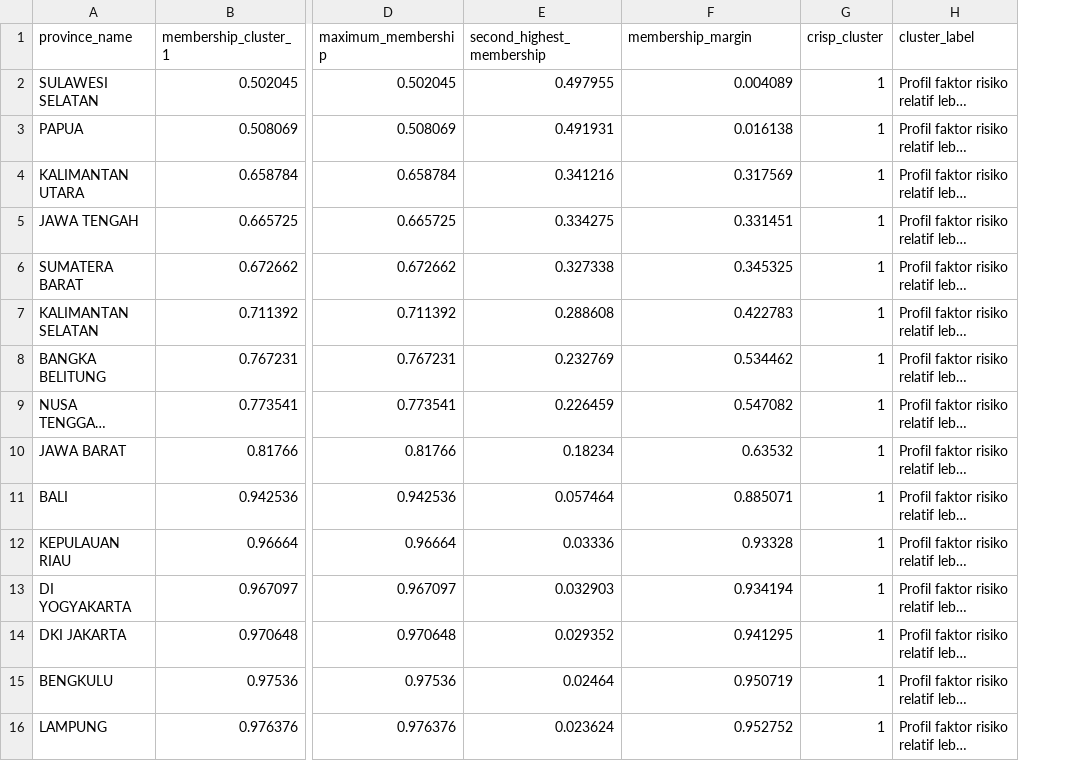
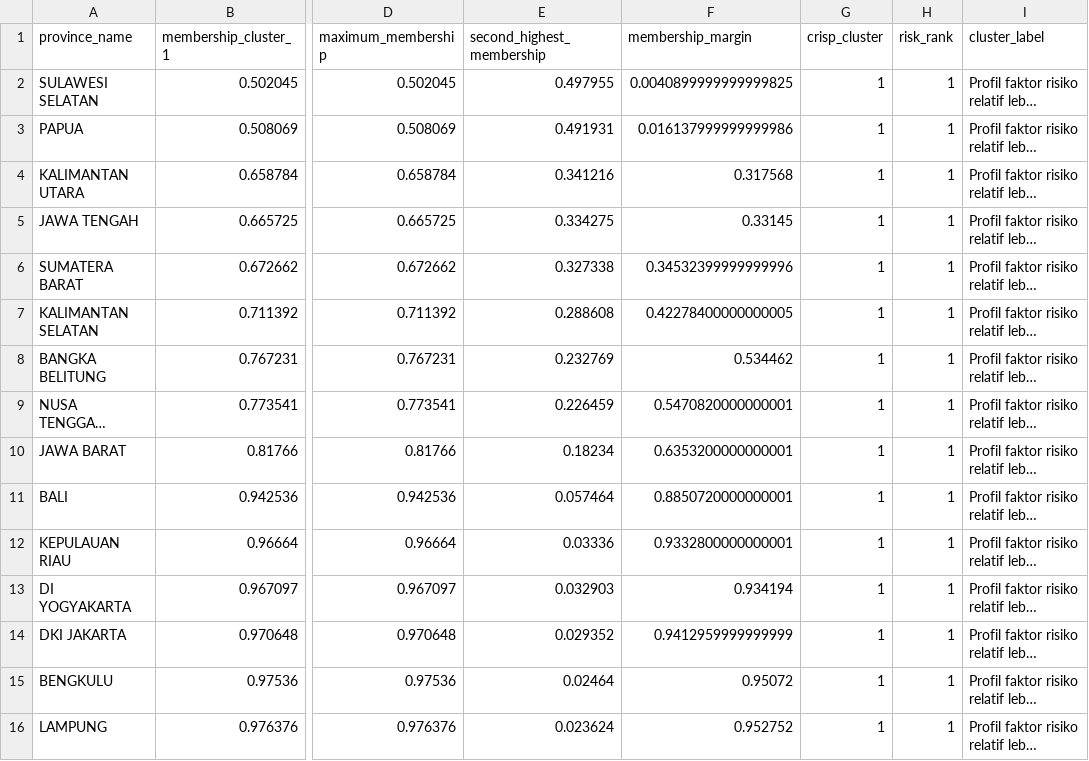
Before and after one commit to aisyahlatief24/pkk-stunting-fcm-clustering, a CSV file: outputs/analysis/province_membership_analysis.csv, drawn as a sheet; only a part is shown, gaps mark what is left out; long unchanged cells end in …; the diff covers the shown part only; the diff names each change by its address in the sheet, - before the commit and + after, or states it on an @@ line.

```diff
--- a/outputs/analysis/province_membership_analysis.csv
+++ b/outputs/analysis/province_membership_analysis.csv
+column H (risk_rank), rows 2-16: all 1
-F2 (membership_margin): 0.004089
+F2 (membership_margin): 0.0040899999999999825
-F3 (membership_margin): 0.016138
+F3 (membership_margin): 0.016137999999999986
-F4 (membership_margin): 0.317569
+F4 (membership_margin): 0.317568
-F5 (membership_margin): 0.331451
+F5 (membership_margin): 0.33145
-F6 (membership_margin): 0.345325
+F6 (membership_margin): 0.34532399999999996
-F7 (membership_margin): 0.422783
+F7 (membership_margin): 0.42278400000000005
-F9 (membership_margin): 0.547082
+F9 (membership_margin): 0.5470820000000001
-F10 (membership_margin): 0.63532
+F10 (membership_margin): 0.6353200000000001
-F11 (membership_margin): 0.885071
+F11 (membership_margin): 0.8850720000000001
-F12 (membership_margin): 0.93328
+F12 (membership_margin): 0.9332800000000001
-F14 (membership_margin): 0.941295
+F14 (membership_margin): 0.9412959999999999
-F15 (membership_margin): 0.950719
+F15 (membership_margin): 0.95072
```
Also changed, not shown: 16 edited cells elsewhere in this file, data/interim/fcm_membership_geojson.csv, outputs/analysis/ambiguous_provinces.csv, 27 other files.
